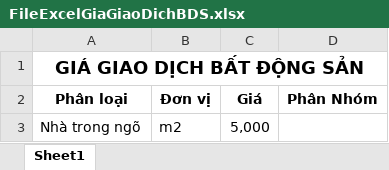
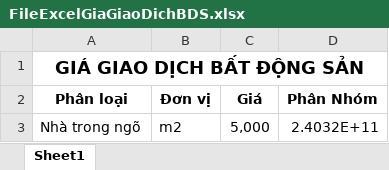
Before and after one commit to mylovecoi/CSDLGia_ASP_VinhLong, an Excel workbook: CSDLGia_ASP/wwwroot/UpLoad/File/DinhGia/Excel/FileExcelGiaGiaoDichBDS.xlsx, sheet Sheet1, drawn as a sheet; values as stored, in another font and other column widths than the file's, no borders; the diff names each change by its address in the sheet, - before the commit and + after, or states it on an @@ line.

Commit message:
Fix-GiaGiaoDichBatDongSan

```diff
--- a/CSDLGia_ASP/wwwroot/UpLoad/File/DinhGia/Excel/FileExcelGiaGiaoDichBDS.xlsx (sheet Sheet1)
+++ b/CSDLGia_ASP/wwwroot/UpLoad/File/DinhGia/Excel/FileExcelGiaGiaoDichBDS.xlsx (sheet Sheet1)
-D3 (Phân Nhóm): (empty)
+D3 (Phân Nhóm): 2.4032E+11
```
Also changed, not shown: 5 other files.
